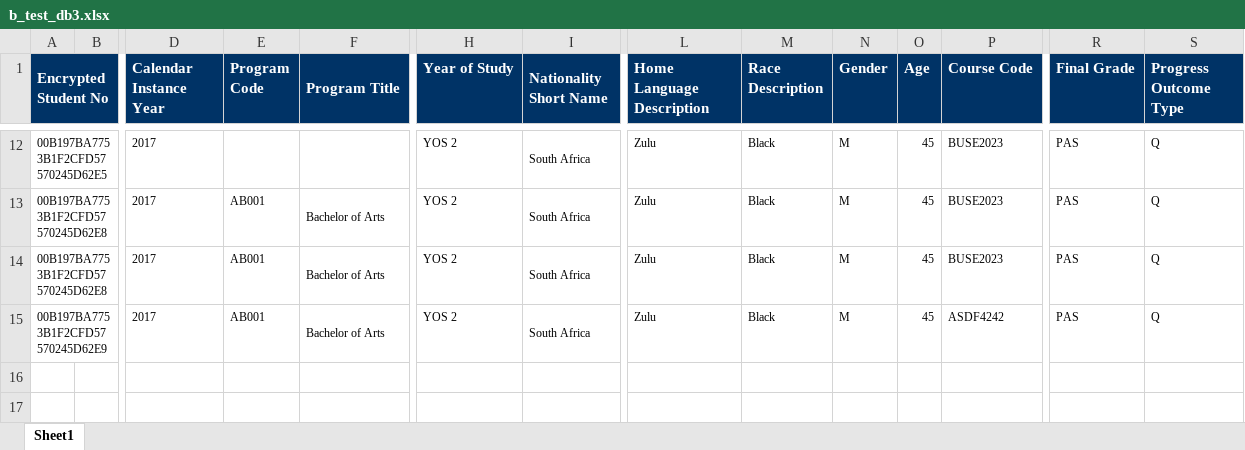
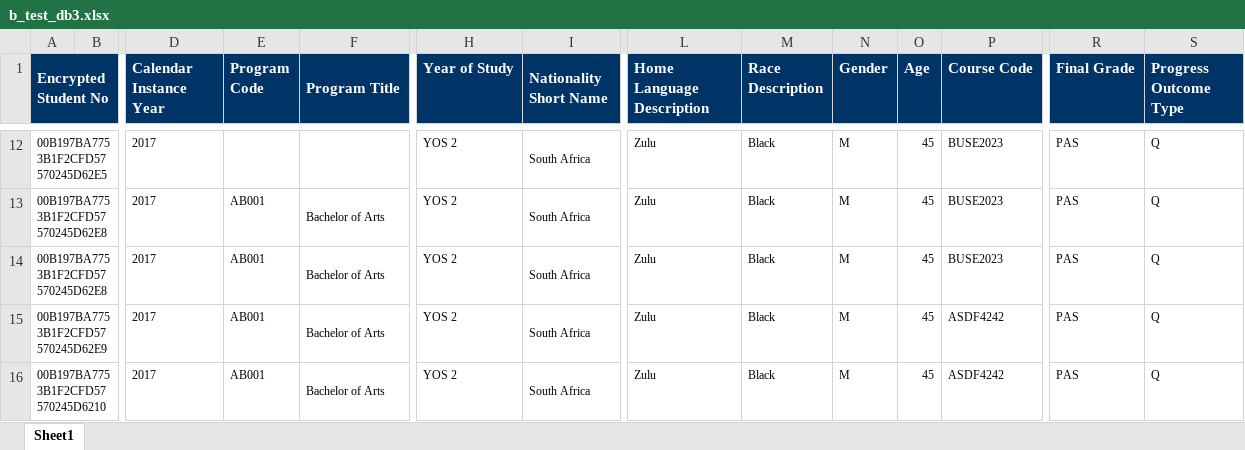
Before and after one commit to nishai/SDP-Dashboard-backend, an Excel workbook: dashboard/apps/excel_import/excel_files/test_excels/b_test_db3.xlsx, sheet Sheet1, drawn as a sheet; only a part is shown, gaps mark what is left out; values as stored, in another font and other column widths than the file's, no borders; rows hold the shown columns only; the diff names each change by its address in the sheet, - before the commit and + after, or states it on an @@ line.

Commit message:
fixed for students who have empty final marks

```diff
--- a/dashboard/apps/excel_import/excel_files/test_excels/b_test_db3.xlsx (sheet Sheet1)
+++ b/dashboard/apps/excel_import/excel_files/test_excels/b_test_db3.xlsx (sheet Sheet1)
+row 16: 00B197BA7753B1F2CFD57570245D6210 |  | 2017 | AB001 | Bachelor of Arts | YOS 2 | South Africa | Zulu | Black | M | 45 | ASDF4242 | PAS | Q
```
Also changed, not shown: 1 other file.
